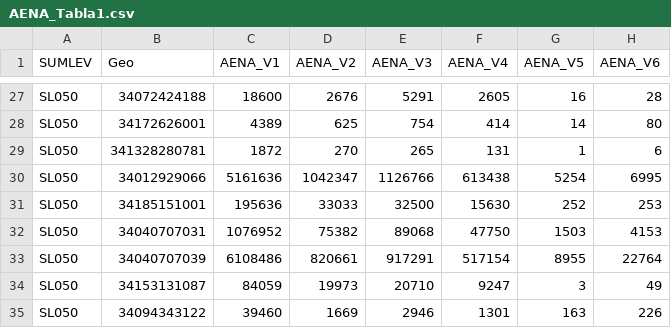
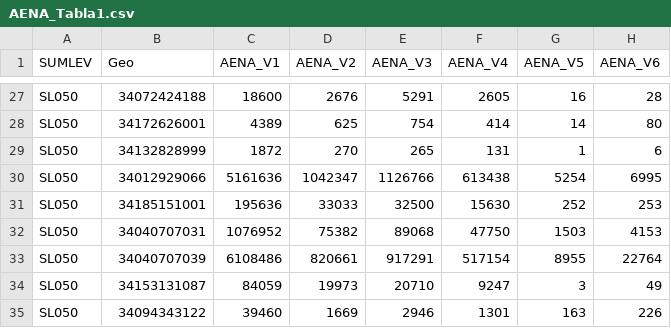
Before and after one commit to AminaHamzic/CEDMetadata, a CSV file: to_check/AENA2020/raw_data/AENA_Tabla1.csv, drawn as a sheet; only a part is shown, gaps mark what is left out; the diff names each change by its address in the sheet, - before the commit and + after, or states it on an @@ line.

```diff
--- a/to_check/AENA2020/raw_data/AENA_Tabla1.csv
+++ b/to_check/AENA2020/raw_data/AENA_Tabla1.csv
-B29 (Geo): 341328280781
+B29 (Geo): 34132828999
```
Also changed, not shown: to_check/AENA2020/configs/all_geotypes_and_sumlev.csv, to_check/AENA2020/raw_data/AENA_Tabla2.csv, 5 other files.
